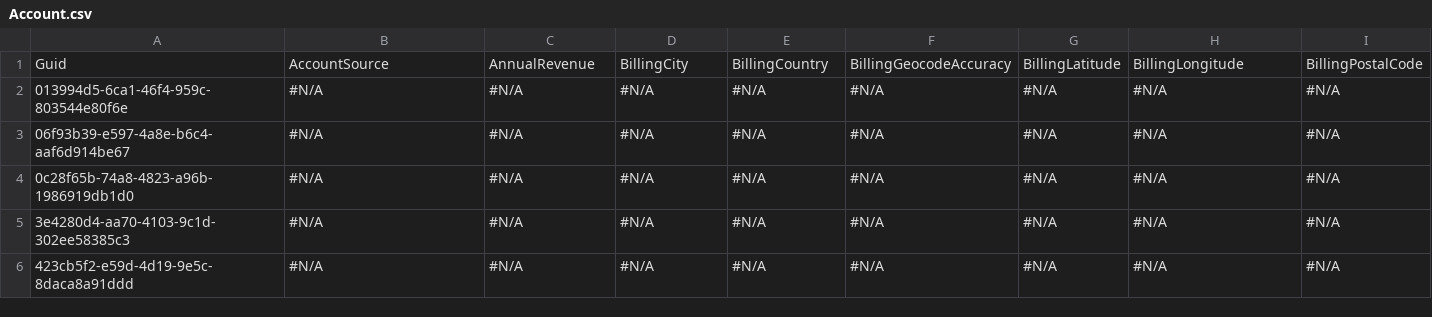
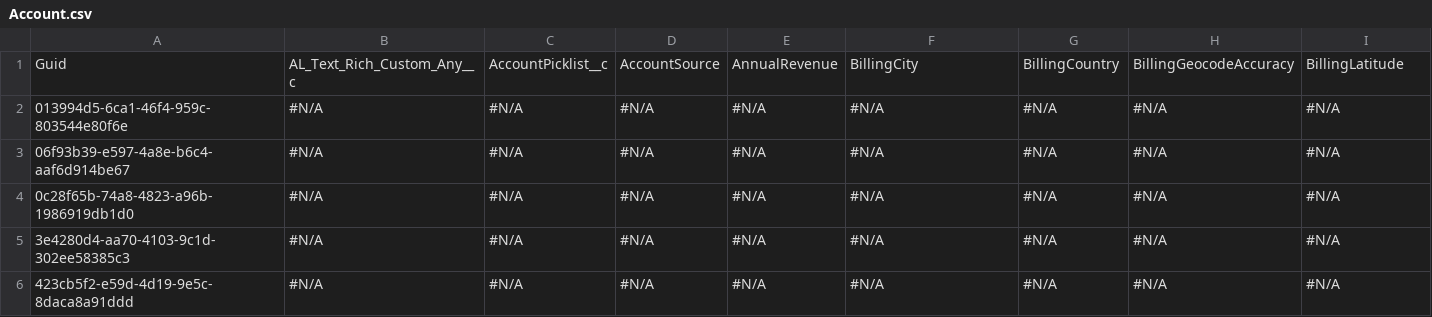
Before and after one commit to prodlytestuser/and, a CSV file: Account.csv, drawn as a sheet; only a part is shown; the diff covers the shown part only; the diff names each change by its address in the sheet, - before the commit and + after, or states it on an @@ line.

```diff
--- a/Account.csv
+++ b/Account.csv
-B1: AccountSource
+B1: AL_Text_Rich_Custom_Any__c
-C1: AnnualRevenue
+C1: AccountPicklist__c
-D1: BillingCity
+D1: AccountSource
-E1: BillingCountry
+E1: AnnualRevenue
-F1: BillingGeocodeAccuracy
+F1: BillingCity
-G1: BillingLatitude
+G1: BillingCountry
-H1: BillingLongitude
+H1: BillingGeocodeAccuracy
-I1: BillingPostalCode
+I1: BillingLatitude
```
Also changed, not shown: 45 edited cells elsewhere in this file.
